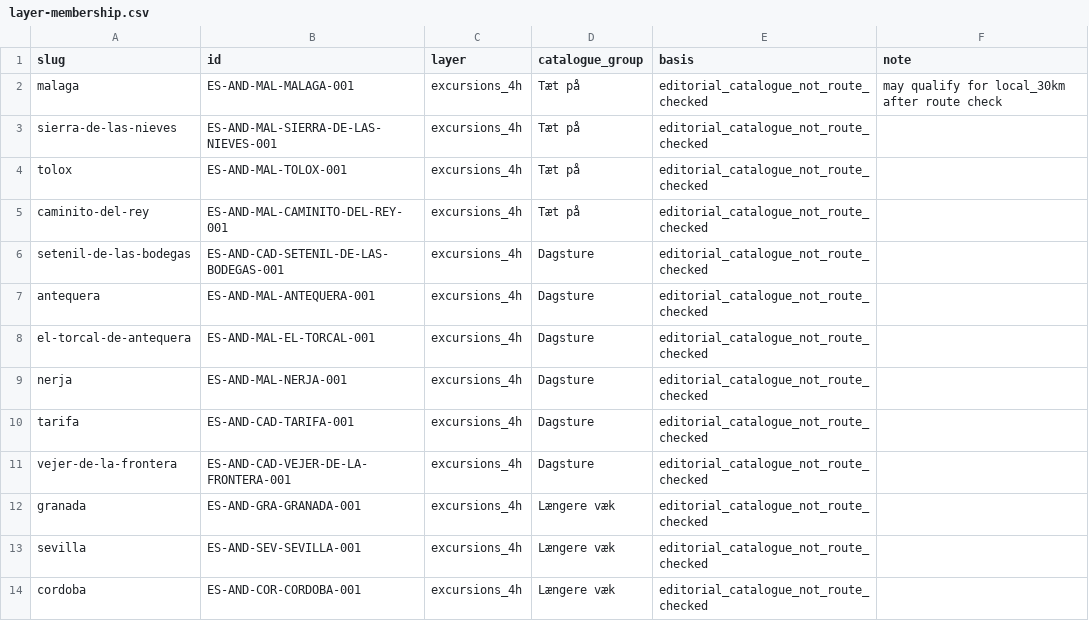
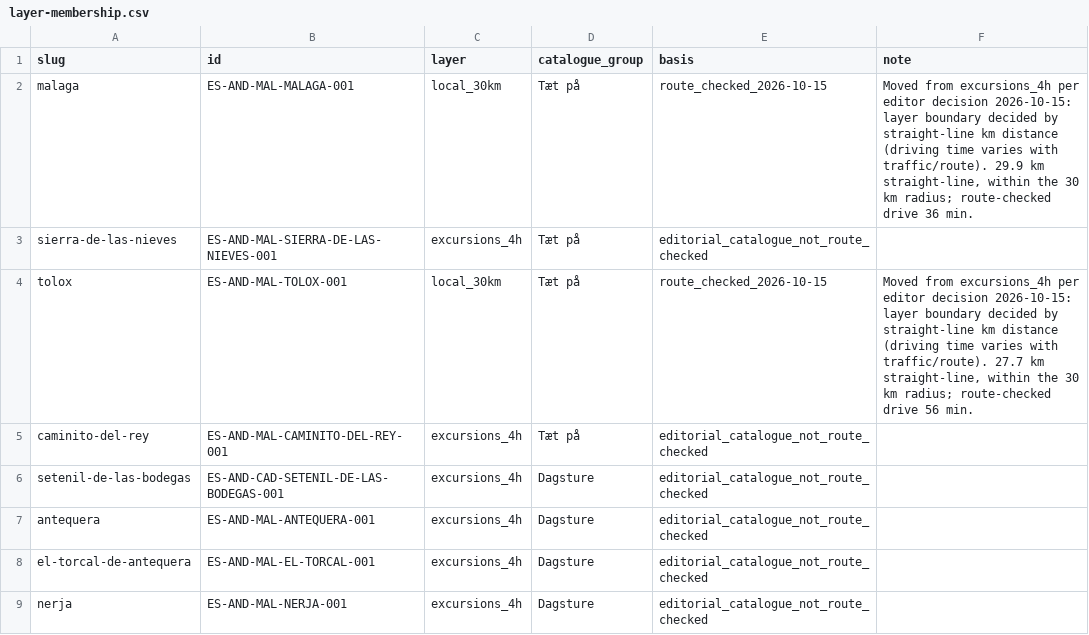
Before and after one commit to thomasericolesen/callemilano, a CSV file: data/layer-membership.csv, drawn as a sheet; only a part is shown; the shorter side is filled out with more unchanged rows.

```diff
--- a/data/layer-membership.csv
+++ b/data/layer-membership.csv
@@ -1,5 +1,5 @@
 slug,id,layer,catalogue_group,basis,note
-malaga,ES-AND-MAL-MALAGA-001,excursions_4h,Tæt på,editorial_catalogue_not_route_checked,may qualify for local_30km after route check
+malaga,ES-AND-MAL-MALAGA-001,local_30km,Tæt på,route_checked_2026-10-15,"Moved from excursions_4h per editor decision 2026-10-15: layer boundary decided by straight-line km distance (driving time varies with traffic/route). 29.9 km straight-line, within the 30 km radius; route-checked drive 36 min."
 sierra-de-las-nieves,ES-AND-MAL-SIERRA-DE-LAS-NIEVES-001,excursions_4h,Tæt på,editorial_catalogue_not_route_checked,
-tolox,ES-AND-MAL-TOLOX-001,excursions_4h,Tæt på,editorial_catalogue_not_route_checked,
+tolox,ES-AND-MAL-TOLOX-001,local_30km,Tæt på,route_checked_2026-10-15,"Moved from excursions_4h per editor decision 2026-10-15: layer boundary decided by straight-line km distance (driving time varies with traffic/route). 27.7 km straight-line, within the 30 km radius; route-checked drive 56 min."
 caminito-del-rey,ES-AND-MAL-CAMINITO-DEL-REY-001,excursions_4h,Tæt på,editorial_catalogue_not_route_checked,
```
Also changed, not shown: data/place-catalog.csv, 5 other files.
